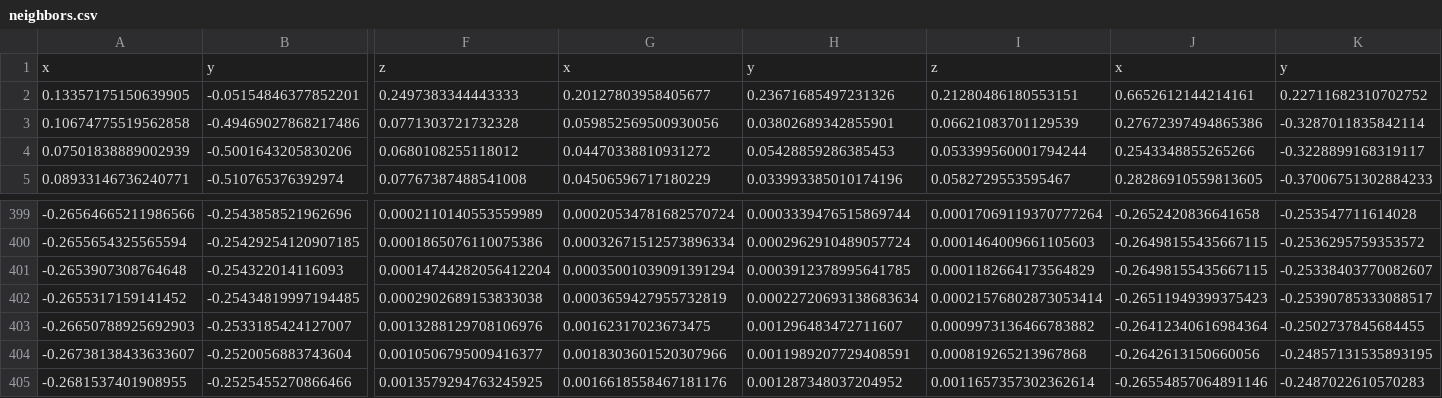
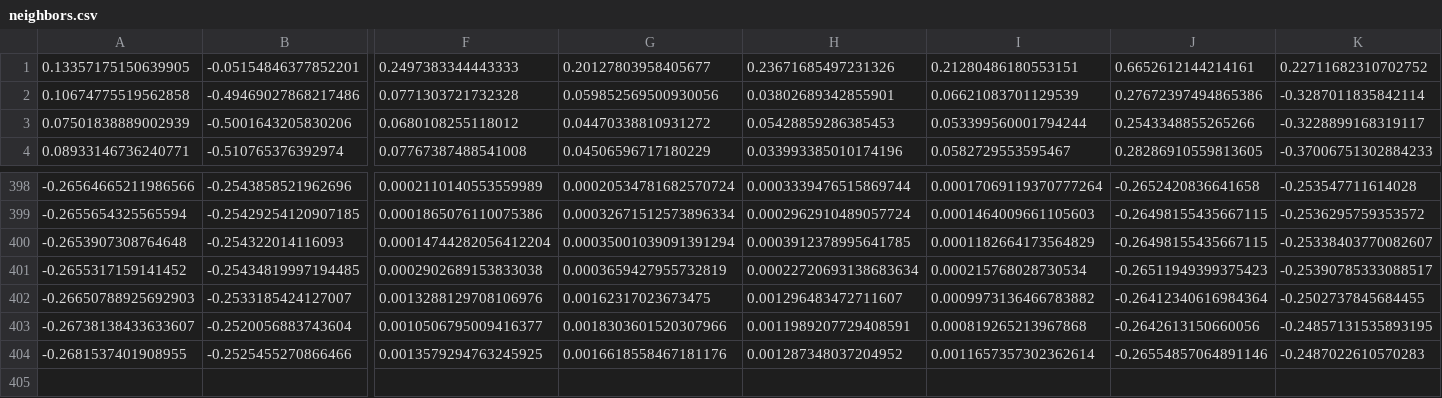
Before and after one commit to leschtz/mcl-activity-monitoring, a CSV file: app/src/main/res/raw/neighbors.csv, drawn as a sheet; only a part is shown, gaps mark what is left out; removed rows and columns are numbered as before the commit, all else as after; rows hold the shown columns only; the diff names each change by its address in the sheet, - before the commit and + after, or states it on an @@ line.

Commit message:
correct neighbors file added

```diff
--- a/app/src/main/res/raw/neighbors.csv
+++ b/app/src/main/res/raw/neighbors.csv
-row 1: x | y | z | x | y | z | x | y
-I401: 0.00021576802873053414
+I401: 0.000215768028730534
```
